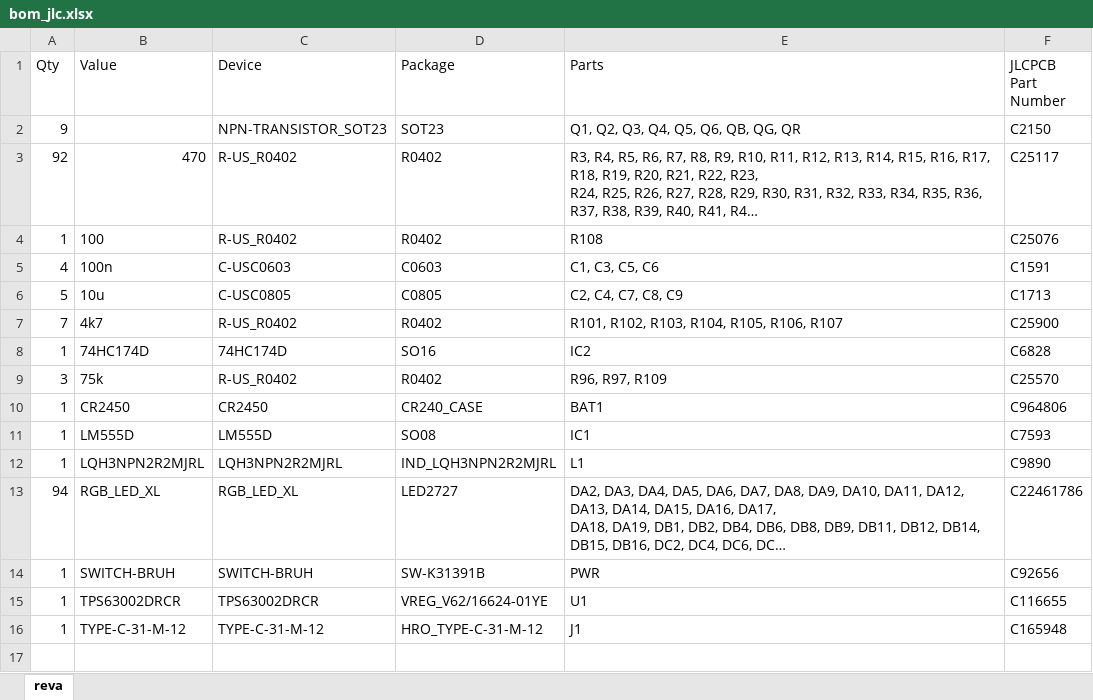
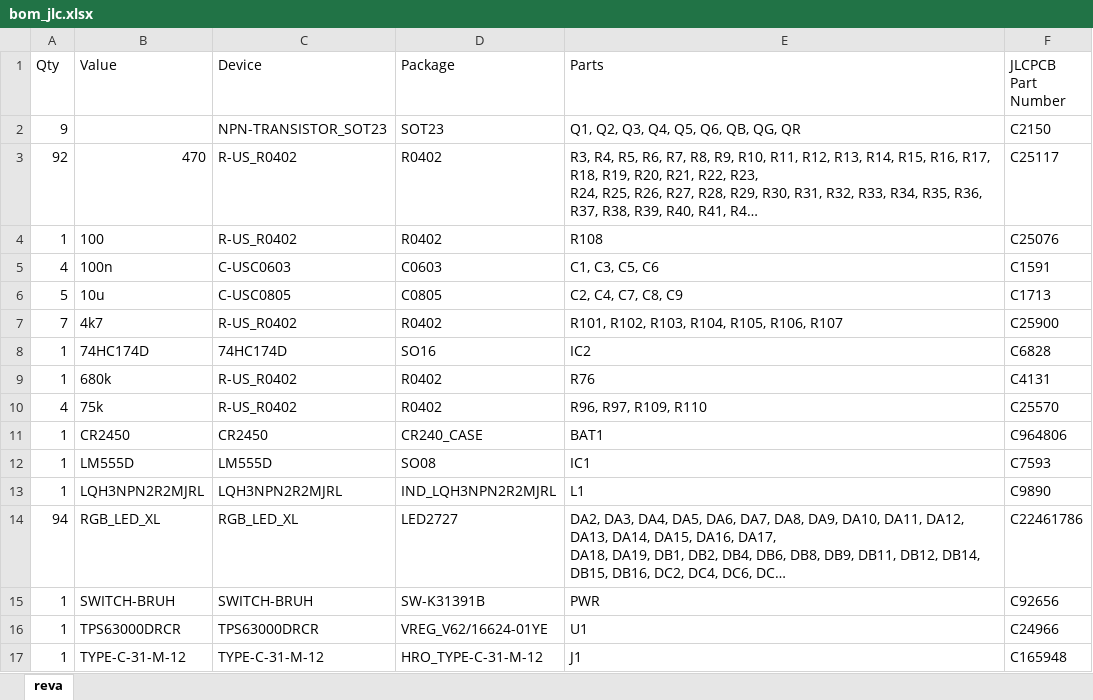
Before and after one commit to buchtawill/wpi-grad-led, an Excel workbook: eagle/bom/bom_jlc.xlsx, sheet reva, drawn as a sheet; long unchanged cells end in …; values as stored, in another font and other column widths than the file's, no borders; table styles not drawn; addresses are those after the commit; the diff names each change by its address in the sheet, - before the commit and + after, or states it on an @@ line.

```diff
--- a/eagle/bom/bom_jlc.xlsx (sheet reva)
+++ b/eagle/bom/bom_jlc.xlsx (sheet reva)
+row 9: 1 | 680k | R-US_R0402 | R0402 | R76 | C4131
-A10 (Qty): 3
+A10 (Qty): 4
-E10 (Parts): R96, R97, R109
+E10 (Parts): R96, R97, R109, R110
-B16 (Value): TPS63002DRCR
+B16 (Value): TPS63000DRCR
-C16 (Device): TPS63002DRCR
+C16 (Device): TPS63000DRCR
-F16 (JLCPCB Part Number): C116655
+F16 (JLCPCB Part Number): C24966
```
Also changed, not shown: 3 other files.
